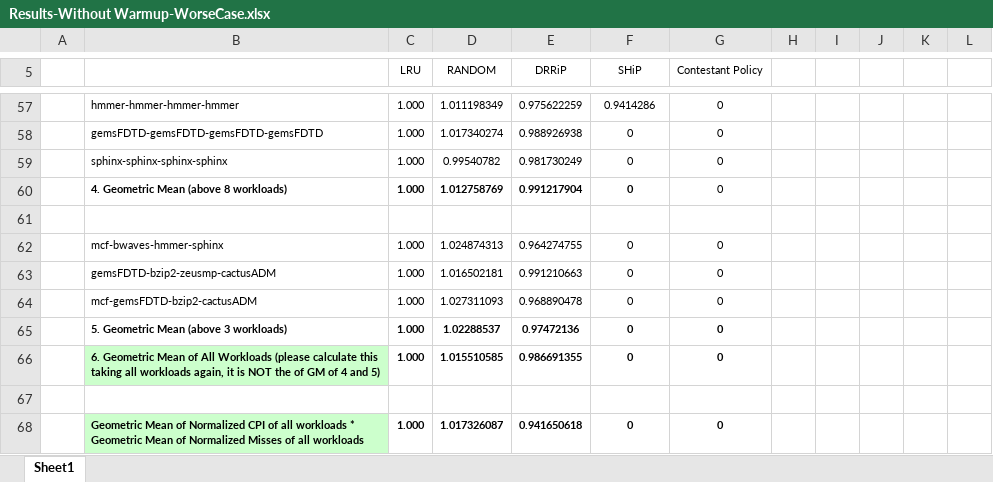
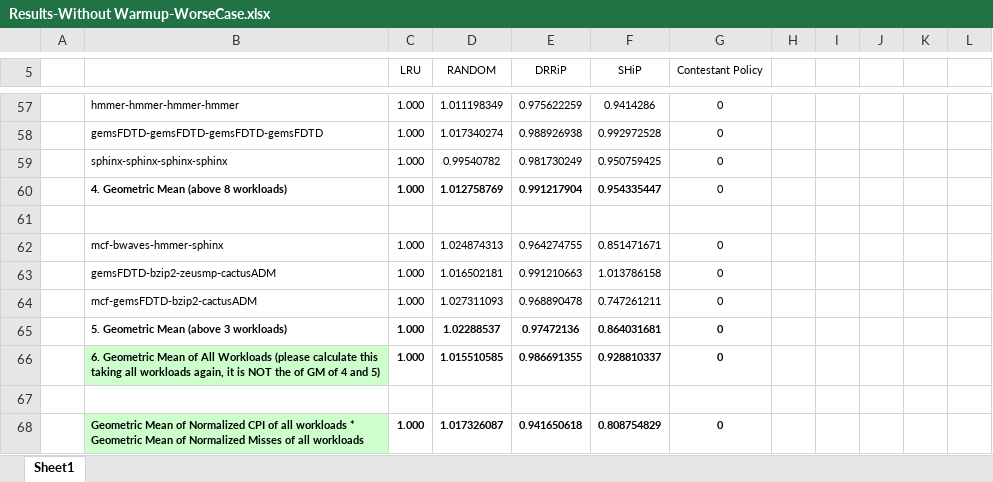
Before and after one commit to ramyadhadidi/CRC, an Excel workbook: runs/Results-Without Warmup-WorseCase.xlsx, sheet Sheet1, drawn as a sheet; only a part is shown, gaps mark what is left out; values as stored, in another font and other column widths than the file's, no borders; the diff covers the shown part only; the diff names each change by its address in the sheet, - before the commit and + after, or states it on an @@ line.

```diff
--- a/runs/Results-Without Warmup-WorseCase.xlsx (sheet Sheet1)
+++ b/runs/Results-Without Warmup-WorseCase.xlsx (sheet Sheet1)
-F58 (SHiP): 0
+F58 (SHiP): 0.992972528
-F59 (SHiP): 0
+F59 (SHiP): 0.950759425
-F60 (SHiP): 0
+F60 (SHiP): 0.954335447
-F62 (SHiP): 0
+F62 (SHiP): 0.851471671
-F63 (SHiP): 0
+F63 (SHiP): 1.013786158
-F64 (SHiP): 0
+F64 (SHiP): 0.747261211
-F65 (SHiP): 0
+F65 (SHiP): 0.864031681
-F66 (SHiP): 0
+F66 (SHiP): 0.928810337
-F68 (SHiP): 0
+F68 (SHiP): 0.808754829
```
Also changed, not shown: 11 added rows, 11 removed rows, 1 moved row and 32 edited cells elsewhere in this sheet, 1 other file.
